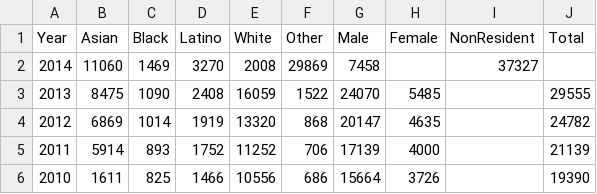
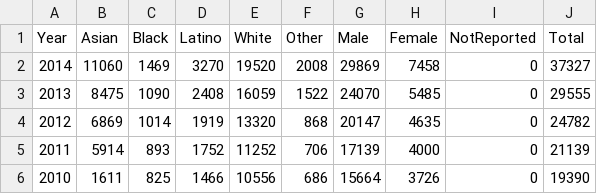
Before and after one commit to tanvimehta/info5100-proj2, a CSV file: Data/ap-stats.csv, drawn as a sheet.

Commit message:
Changed non-resident to not reported. Fixed AP Data.

```diff
--- a/Data/ap-stats.csv
+++ b/Data/ap-stats.csv
@@ -1,6 +1,6 @@
-Year,Asian,Black,Latino,White,Other,Male,Female,NonResident,Total
-2014,11060,1469,3270,2008,29869,7458,,37327
-2013,8475,1090,2408,16059,1522,24070,5485,,29555
-2012,6869,1014,1919,13320,868,20147,4635,,24782
-2011,5914,893,1752,11252,706,17139,4000,,21139
-2010,1611,825,1466,10556,686,15664,3726,,19390
+Year,Asian,Black,Latino,White,Other,Male,Female,NotReported,Total
+2014,11060,1469,3270,19520,2008,29869,7458,0,37327
+2013,8475,1090,2408,16059,1522,24070,5485,0,29555
+2012,6869,1014,1919,13320,868,20147,4635,0,24782
+2011,5914,893,1752,11252,706,17139,4000,0,21139
+2010,1611,825,1466,10556,686,15664,3726,0,19390
```
Also changed, not shown: Data/masters-stats.csv, Data/phd-stats.csv, 2 other files.
